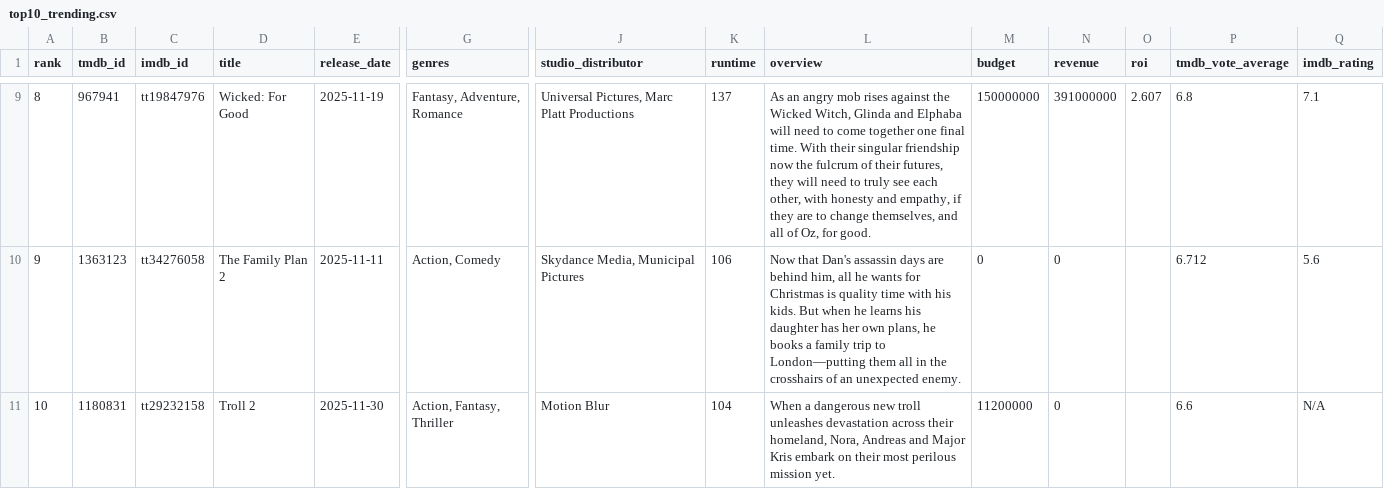
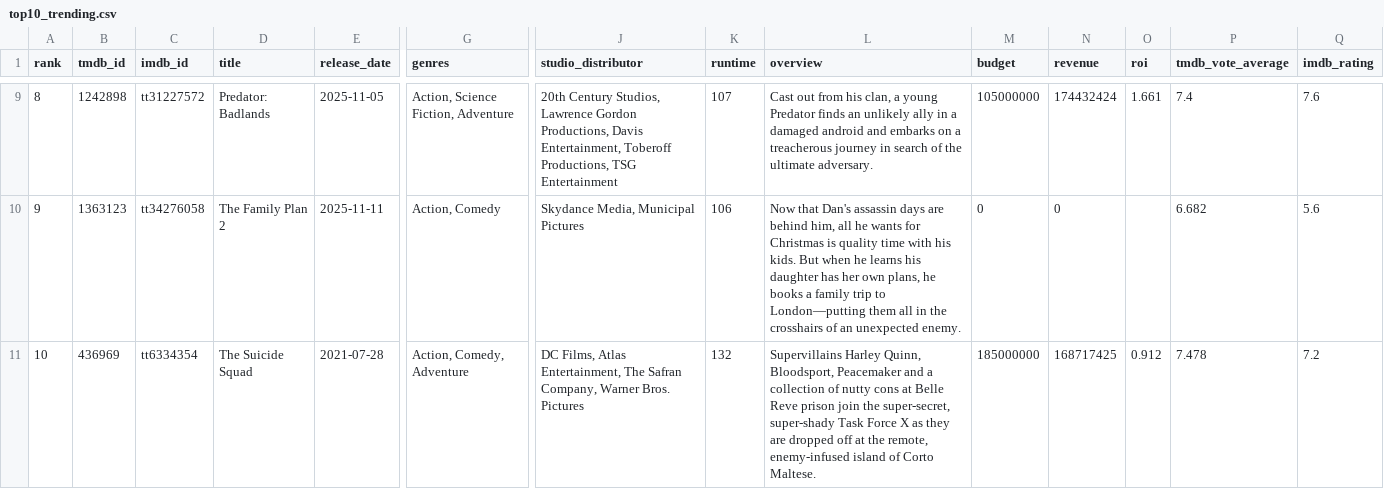
Before and after one commit to minhHuy-Truong/Movie, a CSV file: top10_trending.csv, drawn as a sheet; only a part is shown, gaps mark what is left out; the diff covers the shown part only; the diff names each change by its address in the sheet, - before the commit and + after, or states it on an @@ line.

```diff
--- a/top10_trending.csv
+++ b/top10_trending.csv
-B9 (tmdb_id): 967941
+B9 (tmdb_id): 1242898
-C9 (imdb_id): tt19847976
+C9 (imdb_id): tt31227572
-D9 (title): Wicked: For Good
+D9 (title): Predator: Badlands
-E9 (release_date): 2025-11-19
+E9 (release_date): 2025-11-05
-G9 (genres): Fantasy, Adventure, Romance
+G9 (genres): Action, Science Fiction, Adventure
-J9 (studio_distributor): Universal Pictures, Marc Platt Productions
+J9 (studio_distributor): 20th Century Studios, Lawrence Gordon Productions, Davis Entertainment, Toberoff Productions, TSG Entertainment
-K9 (runtime): 137
+K9 (runtime): 107
-L9 (overview): As an angry mob rises against the Wicked Witch, Glinda and Elphaba will need to come together one final time. With their singular friendship now the fulcrum of their futures, they will need to truly see each other, with honesty and empathy, if they are to change themselves, and all of Oz, for good.
+L9 (overview): Cast out from his clan, a young Predator finds an unlikely ally in a damaged android and embarks on a treacherous journey in search of the ultimate adversary.
-M9 (budget): 150000000
+M9 (budget): 105000000
-N9 (revenue): 391000000
+N9 (revenue): 174432424
-O9 (roi): 2.607
+O9 (roi): 1.661
-P9 (tmdb_vote_average): 6.8
+P9 (tmdb_vote_average): 7.4
-Q9 (imdb_rating): 7.1
+Q9 (imdb_rating): 7.6
-P10 (tmdb_vote_average): 6.712
+P10 (tmdb_vote_average): 6.682
-B11 (tmdb_id): 1180831
+B11 (tmdb_id): 436969
-C11 (imdb_id): tt29232158
+C11 (imdb_id): tt6334354
-D11 (title): Troll 2
+D11 (title): The Suicide Squad
-E11 (release_date): 2025-11-30
+E11 (release_date): 2021-07-28
-G11 (genres): Action, Fantasy, Thriller
+G11 (genres): Action, Comedy, Adventure
-J11 (studio_distributor): Motion Blur
+J11 (studio_distributor): DC Films, Atlas Entertainment, The Safran Company, Warner Bros. Pictures
-K11 (runtime): 104
+K11 (runtime): 132
-L11 (overview): When a dangerous new troll unleashes devastation across their homeland, Nora, Andreas and Major Kris embark on their most perilous mission yet.
+L11 (overview): Supervillains Harley Quinn, Bloodsport, Peacemaker and a collection of nutty cons at Belle Reve prison join the super-secret, super-shady Task Force X as they are dropped off at the remote, enemy-infused island of Corto Maltese.
-M11 (budget): 11200000
+M11 (budget): 185000000
-N11 (revenue): 0
+N11 (revenue): 168717425
-O11 (roi): (empty)
+O11 (roi): 0.912
-P11 (tmdb_vote_average): 6.6
+P11 (tmdb_vote_average): 7.478
-Q11 (imdb_rating): N/A
+Q11 (imdb_rating): 7.2
```
Also changed, not shown: 117 edited cells elsewhere in this file, 1 other file.
